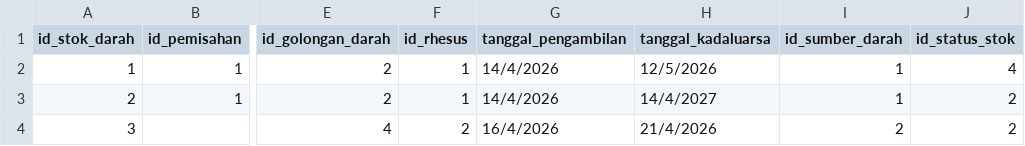
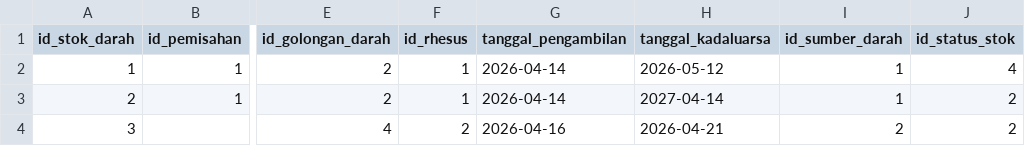
Before and after one commit to ikti-its/khanza, a CSV file: app/Features/InventoriDarah/StokDarah/stok_darah.csv, drawn as a sheet; only a part is shown, gaps mark what is left out; the diff names each change by its address in the sheet, - before the commit and + after, or states it on an @@ line.

Commit message:
Update Stok Darah seed

```diff
--- a/app/Features/InventoriDarah/StokDarah/stok_darah.csv
+++ b/app/Features/InventoriDarah/StokDarah/stok_darah.csv
-G2:G3 (tanggal_pengambilan): 14/4/2026
+G2:G3 (tanggal_pengambilan): 2026-04-14
-H2 (tanggal_kadaluarsa): 12/5/2026
+H2 (tanggal_kadaluarsa): 2026-05-12
-H3 (tanggal_kadaluarsa): 14/4/2027
+H3 (tanggal_kadaluarsa): 2027-04-14
-G4 (tanggal_pengambilan): 16/4/2026
+G4 (tanggal_pengambilan): 2026-04-16
-H4 (tanggal_kadaluarsa): 21/4/2026
+H4 (tanggal_kadaluarsa): 2026-04-21
```
